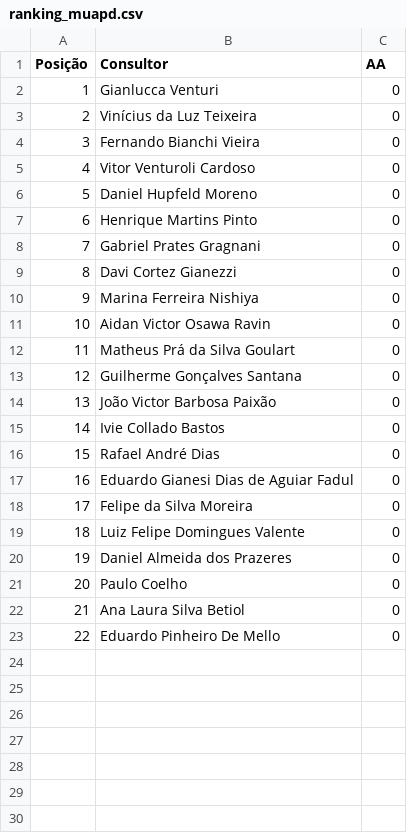
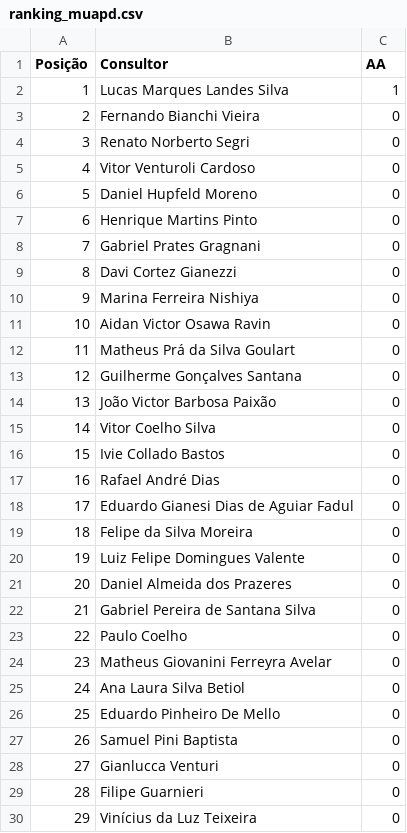
Before and after one commit to sprietootero/gestaoavista-sp1, a CSV file: ranking_muapd.csv, drawn as a sheet; addresses are those after the commit; the diff names each change by its address in the sheet, - before the commit and + after, or states it on an @@ line.

```diff
--- a/ranking_muapd.csv
+++ b/ranking_muapd.csv
+row 2: 1 | Lucas Marques Landes Silva | 1
@@ column A (Posição) renumbered between rows 3 and 26 @@
+row 4: 3 | Renato Norberto Segri | 0
+row 15: 14 | Vitor Coelho Silva | 0
+row 22: 21 | Gabriel Pereira de Santana Silva | 0
+row 24: 23 | Matheus Giovanini Ferreyra Avelar | 0
+row 27: 26 | Samuel Pini Baptista | 0
@@ row 2 moved to row 28: 27 @@
+row 29: 28 | Filipe Guarnieri | 0
@@ row 3 moved to row 30: 29 @@
```
Also changed, not shown: dados_extraidos.csv.
